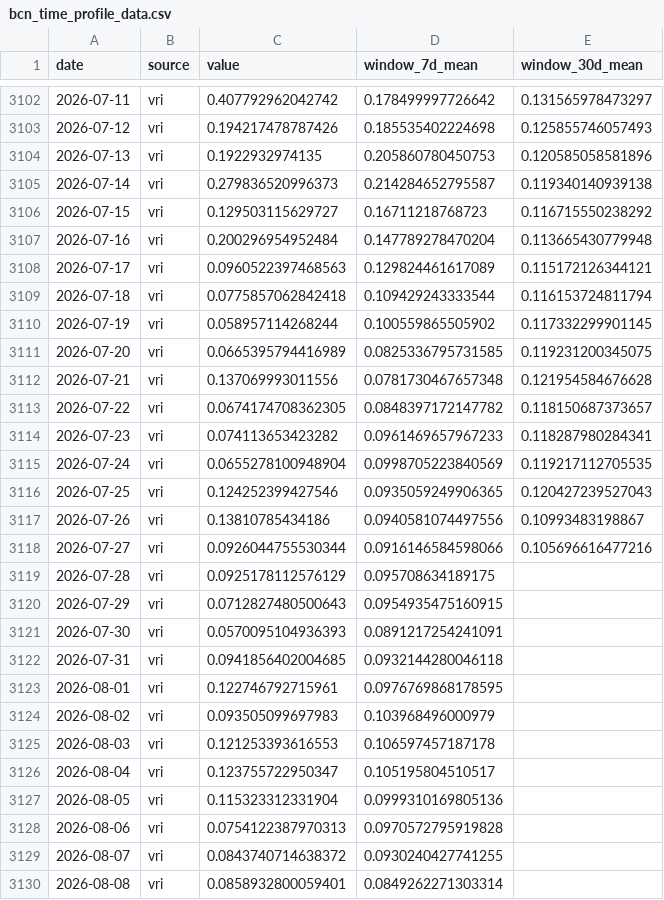
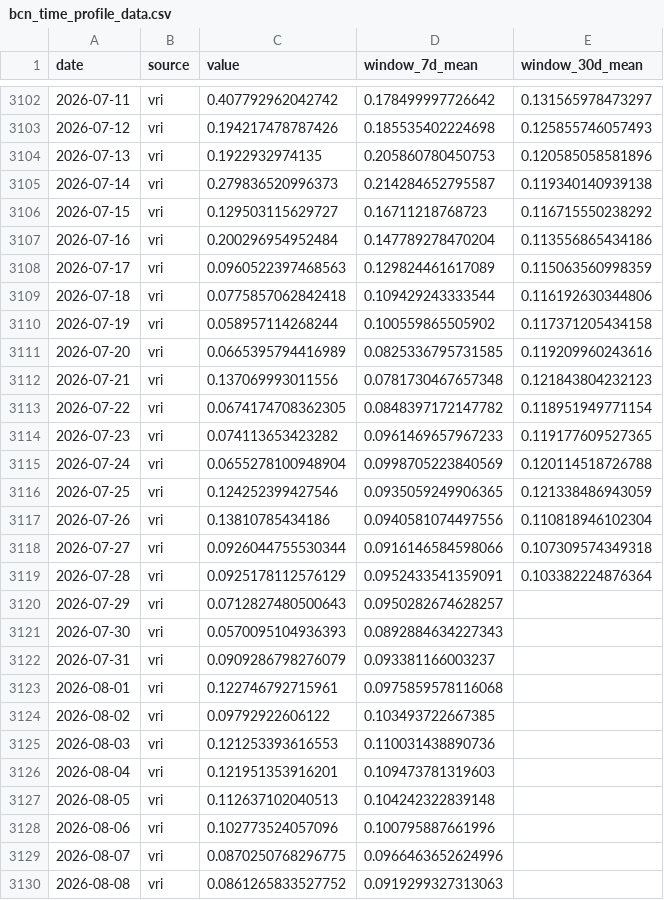
Before and after one commit to Mosquito-Alert/bcn, a CSV file: data/bcn_time_profile_data.csv, drawn as a sheet; only a part is shown, gaps mark what is left out; the diff covers the shown part only.

```diff
--- a/data/bcn_time_profile_data.csv
+++ b/data/bcn_time_profile_data.csv
@@ -3106,25 +3106,25 @@ date,source,value,window_7d_mean,window_30d_mean
 2026-07-15,vri,0.129503115629727,0.16711218768723,0.116715550238292
-2026-07-16,vri,0.200296954952484,0.147789278470204,0.113665430779948
-2026-07-17,vri,0.0960522397468563,0.129824461617089,0.115172126344121
-2026-07-18,vri,0.0775857062842418,0.109429243333544,0.116153724811794
-2026-07-19,vri,0.058957114268244,0.100559865505902,0.117332299901145
-2026-07-20,vri,0.0665395794416989,0.0825336795731585,0.119231200345075
-2026-07-21,vri,0.137069993011556,0.0781730467657348,0.121954584676628
-2026-07-22,vri,0.0674174708362305,0.0848397172147782,0.118150687373657
-2026-07-23,vri,0.074113653423282,0.0961469657967233,0.118287980284341
-2026-07-24,vri,0.0655278100948904,0.0998705223840569,0.119217112705535
-2026-07-25,vri,0.124252399427546,0.0935059249906365,0.120427239527043
-2026-07-26,vri,0.13810785434186,0.0940581074497556,0.10993483198867
-2026-07-27,vri,0.0926044755530344,0.0916146584598066,0.105696616477216
-2026-07-28,vri,0.0925178112576129,0.095708634189175,
-2026-07-29,vri,0.0712827480500643,0.0954935475160915,
-2026-07-30,vri,0.0570095104936393,0.0891217254241091,
-2026-07-31,vri,0.0941856402004685,0.0932144280046118,
-2026-08-01,vri,0.122746792715961,0.0976769868178595,
-2026-08-02,vri,0.093505099697983,0.103968496000979,
-2026-08-03,vri,0.121253393616553,0.106597457187178,
-2026-08-04,vri,0.123755722950347,0.105195804510517,
-2026-08-05,vri,0.115323312331904,0.0999310169805136,
-2026-08-06,vri,0.0754122387970313,0.0970572795919828,
-2026-08-07,vri,0.0843740714638372,0.0930240427741255,
-2026-08-08,vri,0.0858932800059401,0.0849262271303314,
+2026-07-16,vri,0.200296954952484,0.147789278470204,0.113556865434186
+2026-07-17,vri,0.0960522397468563,0.129824461617089,0.115063560998359
+2026-07-18,vri,0.0775857062842418,0.109429243333544,0.116192630344806
+2026-07-19,vri,0.058957114268244,0.100559865505902,0.117371205434158
+2026-07-20,vri,0.0665395794416989,0.0825336795731585,0.119209960243616
+2026-07-21,vri,0.137069993011556,0.0781730467657348,0.121843804232123
+2026-07-22,vri,0.0674174708362305,0.0848397172147782,0.118951949771154
+2026-07-23,vri,0.074113653423282,0.0961469657967233,0.119177609527365
+2026-07-24,vri,0.0655278100948904,0.0998705223840569,0.120114518726788
+2026-07-25,vri,0.124252399427546,0.0935059249906365,0.121338486943059
+2026-07-26,vri,0.13810785434186,0.0940581074497556,0.110818946102304
+2026-07-27,vri,0.0926044755530344,0.0916146584598066,0.107309574349318
+2026-07-28,vri,0.0925178112576129,0.0952433541359091,0.103382224876364
+2026-07-29,vri,0.0712827480500643,0.0950282674628257,
+2026-07-30,vri,0.0570095104936393,0.0892884634227343,
+2026-07-31,vri,0.0909286798276079,0.093381166003237,
+2026-08-01,vri,0.122746792715961,0.0975859578116068,
+2026-08-02,vri,0.09792922606122,0.103493722667385,
+2026-08-03,vri,0.121253393616553,0.110031438890736,
+2026-08-04,vri,0.121951353916201,0.109473781319603,
+2026-08-05,vri,0.112637102040513,0.104242322839148,
+2026-08-06,vri,0.102773524057096,0.100795887661996,
+2026-08-07,vri,0.0870250768296775,0.0966463652624996,
+2026-08-08,vri,0.0861265833527752,0.0919299327313063,
```
Also changed, not shown: 1 added row and 4 edited cells elsewhere in this file, 14 other files.
